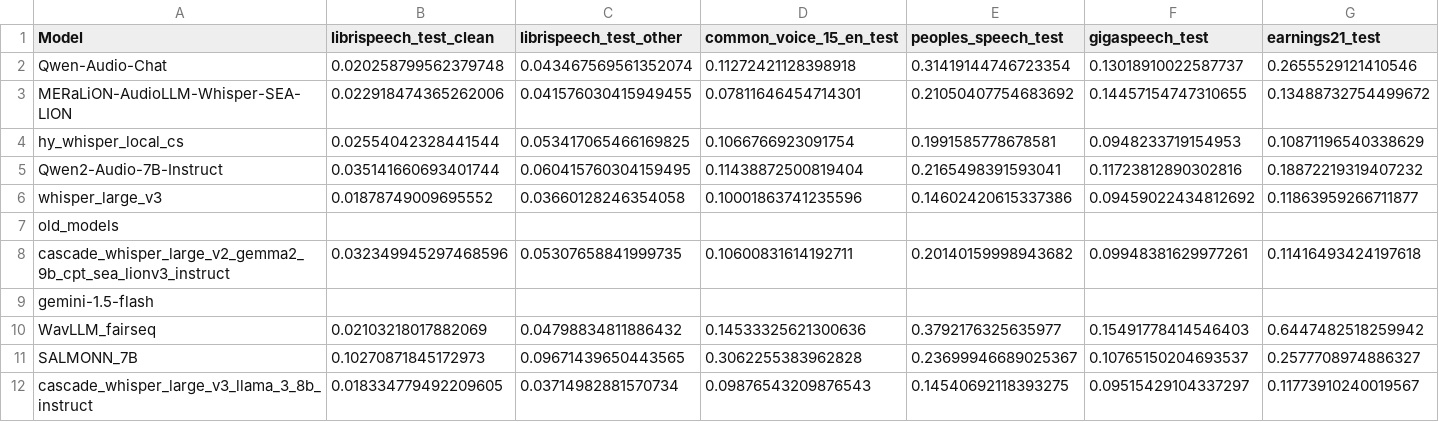
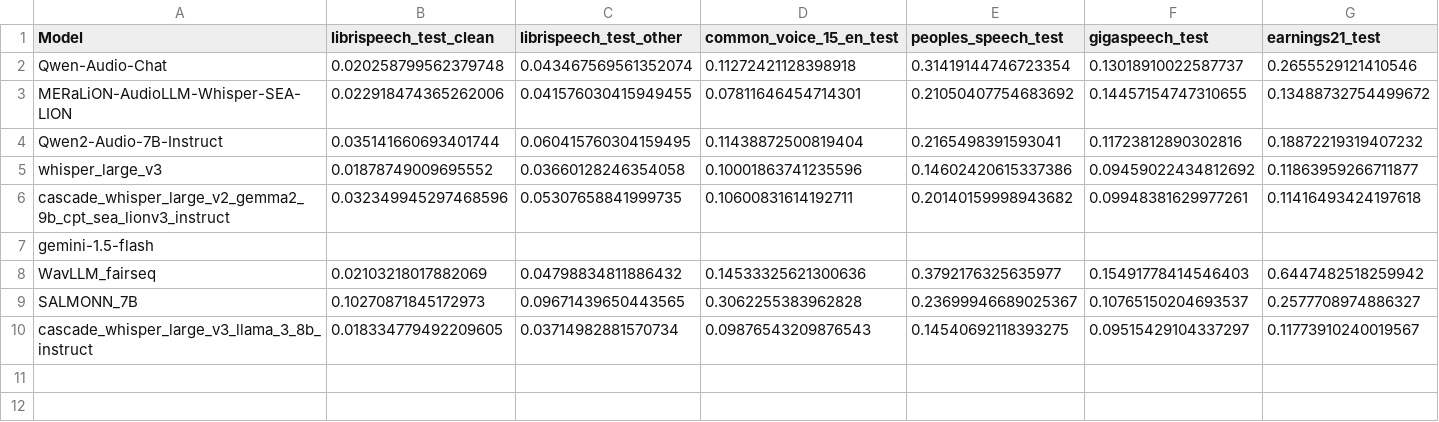
Before and after one commit to AudioLLMs/AudioBench, a CSV file: leaderboard/results_organized/wer/asr_english.csv, drawn as a sheet; only a part is shown; rows hold the shown columns only; the diff names each change by its address in the sheet, - before the commit and + after, or states it on an @@ line.

```diff
--- a/leaderboard/results_organized/wer/asr_english.csv
+++ b/leaderboard/results_organized/wer/asr_english.csv
-row 4: hy_whisper_local_cs | 0.02554042328441544 | 0.053417065466169825 | 0.1066766923091754 | 0.1991585778678581 | 0.0948233719154953 | 0.10871196540338629
-row 7: old_models
```
Also changed, not shown: leaderboard/results_organized/bleu/st.csv, leaderboard/results_organized/llama3_70b_judge/under_development_llama3_70b_judge.csv, 23 other files.
